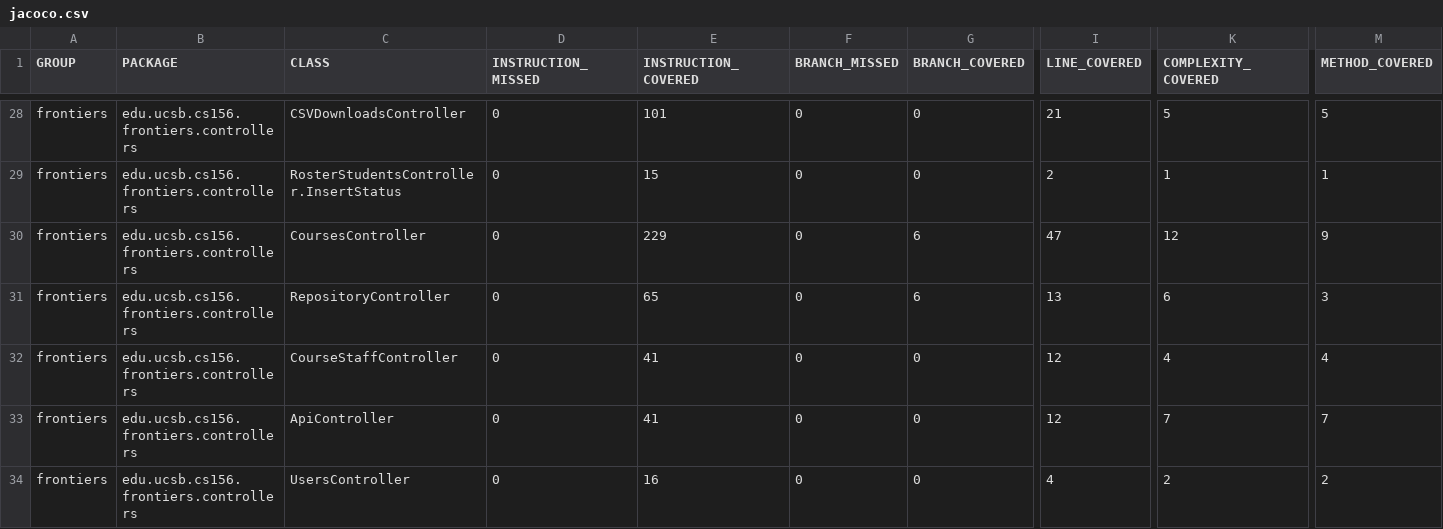
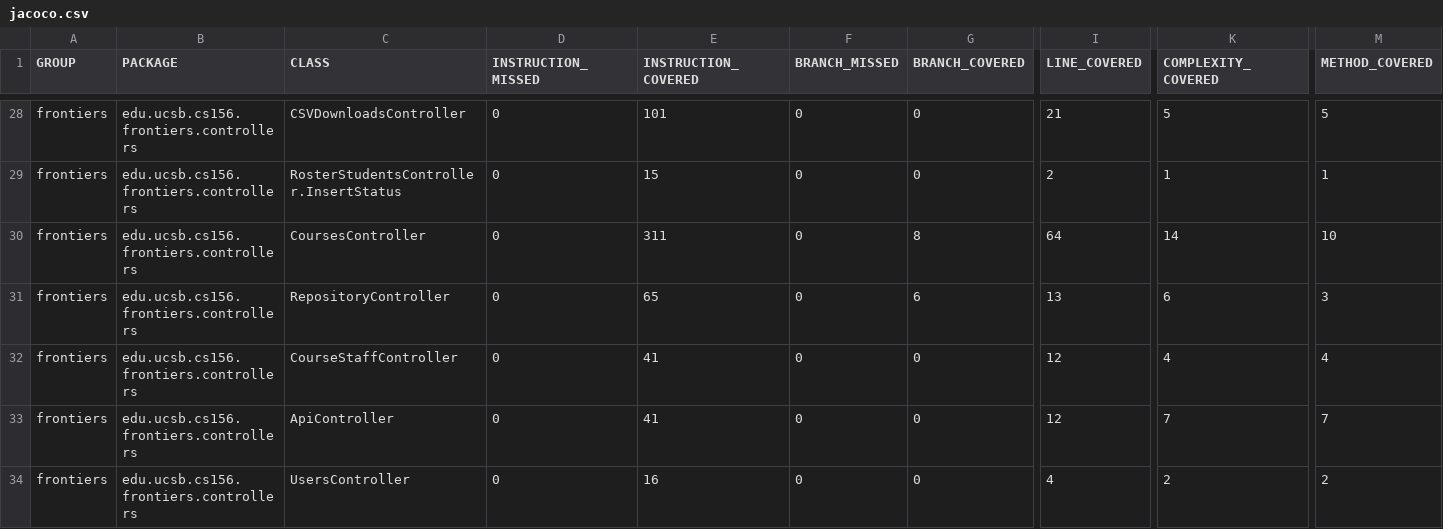
Before and after one commit to ucsb-cs156-s25/proj-frontiers-s25-11, a CSV file: jacoco/jacoco.csv, drawn as a sheet; only a part is shown, gaps mark what is left out; the diff names each change by its address in the sheet, - before the commit and + after, or states it on an @@ line.

```diff
--- a/jacoco/jacoco.csv
+++ b/jacoco/jacoco.csv
-E30 (INSTRUCTION_COVERED): 229
+E30 (INSTRUCTION_COVERED): 311
-G30 (BRANCH_COVERED): 6
+G30 (BRANCH_COVERED): 8
-I30 (LINE_COVERED): 47
+I30 (LINE_COVERED): 64
-K30 (COMPLEXITY_COVERED): 12
+K30 (COMPLEXITY_COVERED): 14
-M30 (METHOD_COVERED): 9
+M30 (METHOD_COVERED): 10
```
Also changed, not shown: 7 other files.
